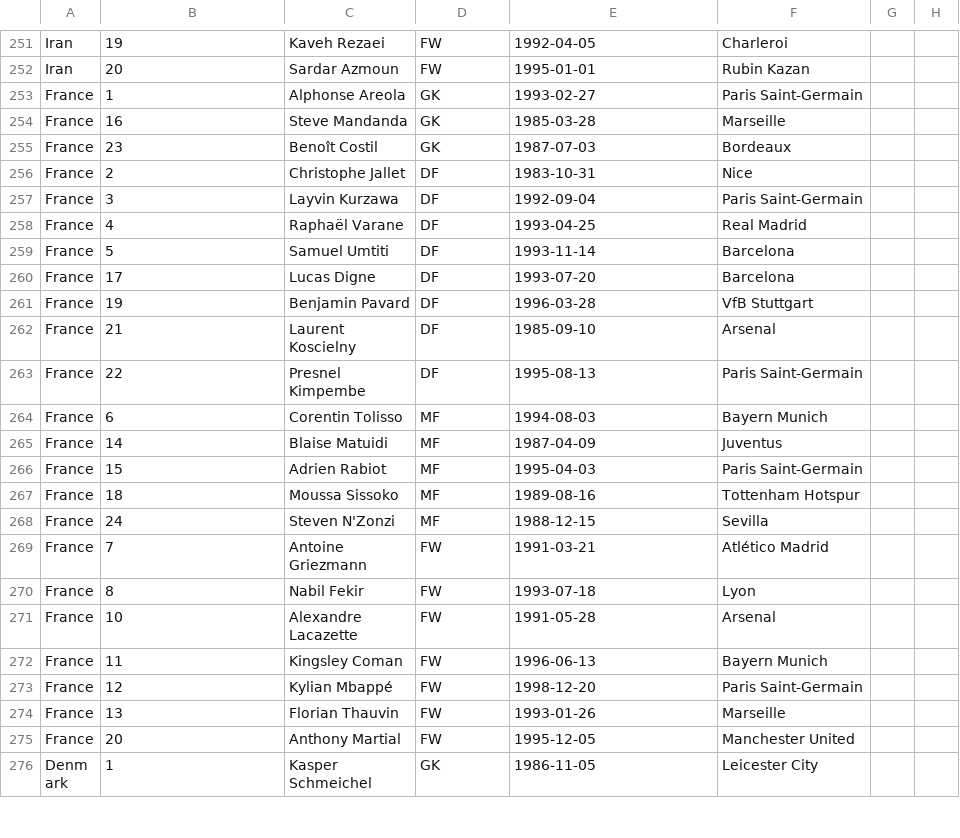
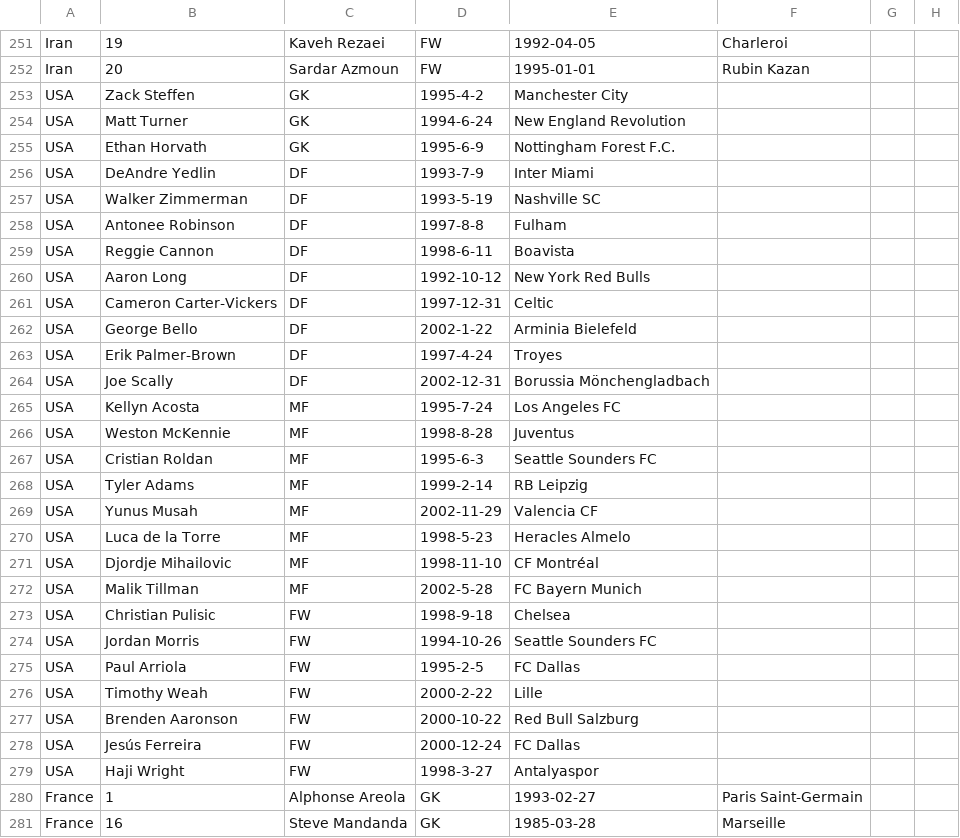
Before and after one commit to krzysiek861/AvanadeWorkshop, a CSV file: src/Avanade.AzureWorkshop.WebApp/Resources/players.csv, drawn as a sheet; only a part is shown, gaps mark what is left out; the shorter side is filled out with more unchanged rows.

Commit message:
Set Web App Identity. Add Bing Search to ARM Template. Add two sample secrets to Key Vault. Add USA players.

```diff
--- a/src/Avanade.AzureWorkshop.WebApp/Resources/players.csv
+++ b/src/Avanade.AzureWorkshop.WebApp/Resources/players.csv
@@ -252,2 +252,29 @@ Iran,19,Kaveh Rezaei,FW,1992-04-05,Charleroi
 Iran,20,Sardar Azmoun,FW,1995-01-01,Rubin Kazan
+USA,Zack Steffen,GK,1995-4-2,Manchester City
+USA,Matt Turner,GK,1994-6-24,New England Revolution
+USA,Ethan Horvath,GK,1995-6-9,Nottingham Forest F.C.
+USA,DeAndre Yedlin,DF,1993-7-9,Inter Miami
+USA,Walker Zimmerman,DF,1993-5-19,Nashville SC
+USA,Antonee Robinson,DF,1997-8-8,Fulham
+USA,Reggie Cannon,DF,1998-6-11,Boavista
+USA,Aaron Long,DF,1992-10-12,New York Red Bulls
+USA,Cameron Carter-Vickers,DF,1997-12-31,Celtic
+USA,George Bello,DF,2002-1-22,Arminia Bielefeld
+USA,Erik Palmer-Brown,DF,1997-4-24,Troyes
+USA,Joe Scally,DF,2002-12-31,Borussia Mönchengladbach
+USA,Kellyn Acosta,MF,1995-7-24,Los Angeles FC
+USA,Weston McKennie,MF,1998-8-28,Juventus
+USA,Cristian Roldan,MF,1995-6-3,Seattle Sounders FC
+USA,Tyler Adams,MF,1999-2-14,RB Leipzig
+USA,Yunus Musah,MF,2002-11-29,Valencia CF
+USA,Luca de la Torre,MF,1998-5-23,Heracles Almelo
+USA,Djordje Mihailovic,MF,1998-11-10,CF Montréal
+USA,Malik Tillman,MF,2002-5-28,FC Bayern Munich
+USA,Christian Pulisic,FW,1998-9-18,Chelsea
+USA,Jordan Morris,FW,1994-10-26,Seattle Sounders FC
+USA,Paul Arriola,FW,1995-2-5,FC Dallas
+USA,Timothy Weah,FW,2000-2-22,Lille
+USA,Brenden Aaronson,FW,2000-10-22,Red Bull Salzburg
+USA,Jesús Ferreira,FW,2000-12-24,FC Dallas
+USA,Haji Wright,FW,1998-3-27,Antalyaspor
 France,1,Alphonse Areola,GK,1993-02-27,Paris Saint-Germain
```
Also changed, not shown: 5 other files.
